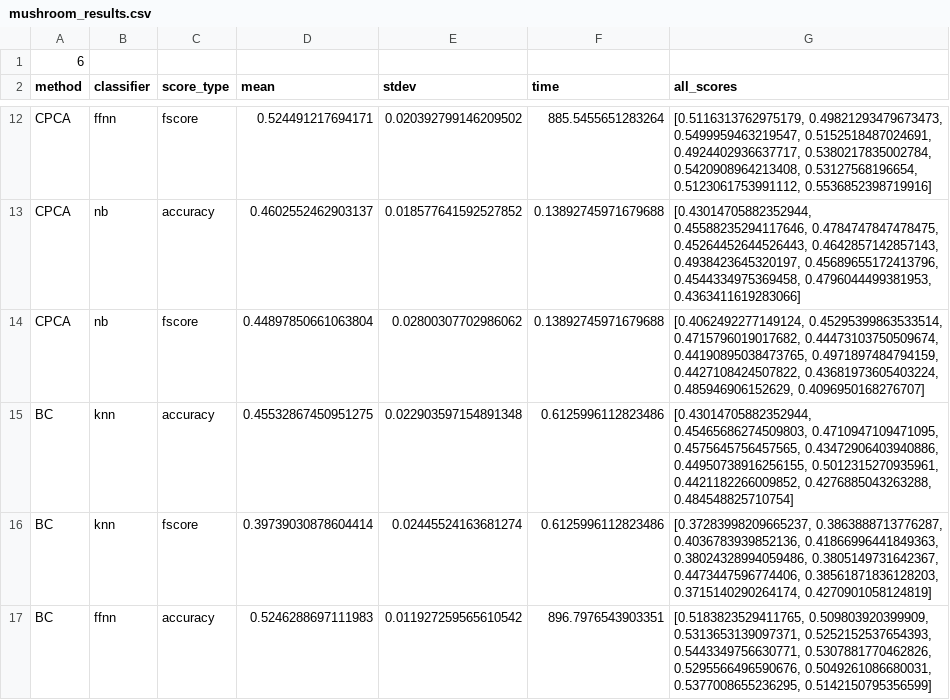
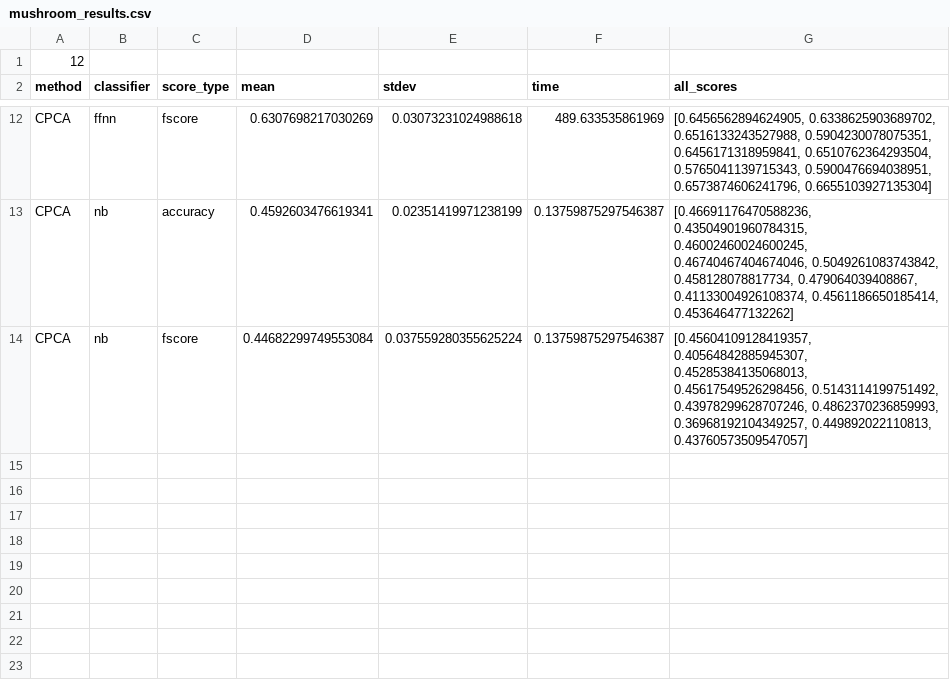
Before and after one commit to neilswalton/Clustering-based-Feature-Extraction, a CSV file: code/mushroom_results.csv, drawn as a sheet; only a part is shown, gaps mark what is left out; the diff covers the shown part only; the diff names each change by its address in the sheet, - before the commit and + after, or states it on an @@ line.

```diff
--- a/code/mushroom_results.csv
+++ b/code/mushroom_results.csv
-A1 (method): 6
+A1 (method): 12
-D12 (mean): 0.524491217694171
+D12 (mean): 0.6307698217030269
-E12 (stdev): 0.020392799146209502
+E12 (stdev): 0.03073231024988618
-F12 (time): 885.5455651283264
+F12 (time): 489.633535861969
-G12 (all_scores): [0.5116313762975179, 0.49821293479673473, 0.5499959463219547, 0.5152518487024691, 0.4924402936637717, 0.5380217835002784, 0.5420908964213408, 0.53127568196654, 0.5123061753991112, 0.5536852398719916]
+G12 (all_scores): [0.6456562894624905, 0.6338625903689702, 0.6516133243527988, 0.5904230078075351, 0.6456171318959841, 0.6510762364293504, 0.5765041139715343, 0.5900476694038951, 0.6573874606241796, 0.6655103927135304]
-D13 (mean): 0.4602552462903137
+D13 (mean): 0.4592603476619341
-E13 (stdev): 0.018577641592527852
+E13 (stdev): 0.02351419971238199
-F13:F14 (time): 0.13892745971679688
+F13:F14 (time): 0.13759875297546387
-G13 (all_scores): [0.43014705882352944, 0.45588235294117646, 0.4784747847478475, 0.45264452644526443, 0.4642857142857143, 0.4938423645320197, 0.45689655172413796, 0.4544334975369458, 0.4796044499381953, 0.4363411619283066]
+G13 (all_scores): [0.46691176470588236, 0.43504901960784315, 0.46002460024600245, 0.46740467404674046, 0.5049261083743842, 0.458128078817734, 0.479064039408867, 0.41133004926108374, 0.4561186650185414, 0.453646477132262]
-D14 (mean): 0.44897850661063804
+D14 (mean): 0.44682299749553084
-E14 (stdev): 0.02800307702986062
+E14 (stdev): 0.037559280355625224
-G14 (all_scores): [0.4062492277149124, 0.45295399863533514, 0.4715796019017682, 0.44473103750509674, 0.44190895038473765, 0.4971897484794159, 0.4427108424507822, 0.43681973605403224, 0.485946906152629, 0.4096950168276707]
+G14 (all_scores): [0.45604109128419357, 0.40564842885945307, 0.45285384135068013, 0.45617549526298456, 0.5143114199751492, 0.43978299628707246, 0.4862370236859993, 0.36968192104349257, 0.449892022110813, 0.43760573509547057]
-row 15: BC | knn | accuracy | 0.45532867450951275 | 0.022903597154891348 | 0.6125996112823486 | [0.43014705882352944, 0.45465686274509803, 0.4710947109471095, 0.4575645756457565, 0.43472906403940886, 0.44950738916256155, 0.5012315270935961, 0.4421182266009852, 0.4276885043263288, 0.484548825710754]
-row 16: BC | knn | fscore | 0.39739030878604414 | 0.02445524163681274 | 0.6125996112823486 | [0.37283998209665237, 0.3863888713776287, 0.4036783939852136, 0.41866996441849363, 0.38024328994059486, 0.3805149731642367, 0.4473447596774406, 0.38561871836128203, 0.3715140290264174, 0.4270901058124819]
-row 17: BC | ffnn | accuracy | 0.5246288697111983 | 0.011927259565610542 | 896.7976543903351 | [0.5183823529411765, 0.509803920399909, 0.5313653139097371, 0.5252152537654393, 0.5443349756630771, 0.5307881770462826, 0.5295566496590676, 0.5049261086680031, 0.5377008655236295, 0.5142150795356599]
```
Also changed, not shown: 15 removed rows and 36 edited cells elsewhere in this file, 4 other files.
